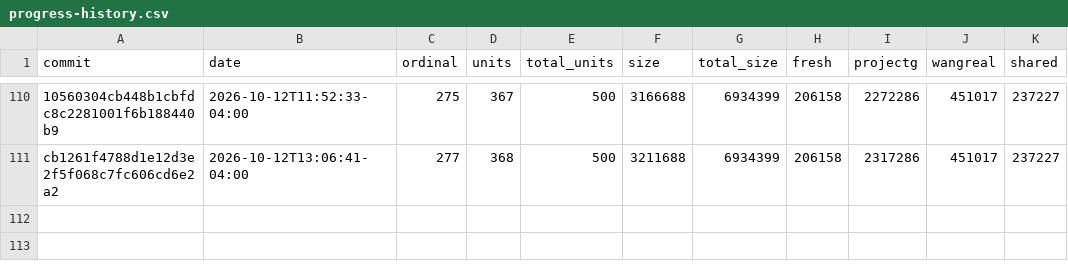
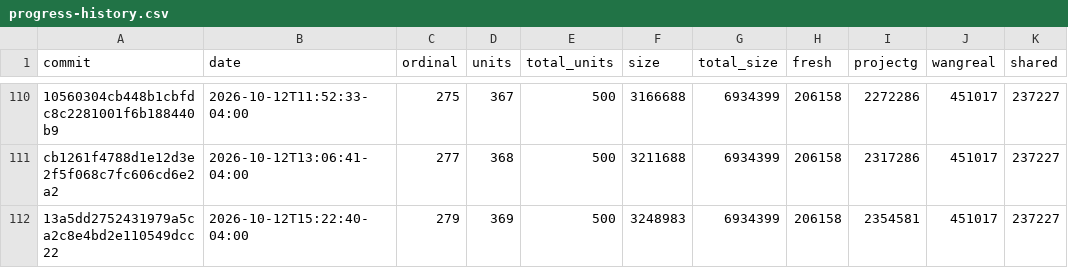
Before and after one commit to eantoniobr/rebang, a CSV file: docs/progress-history.csv, drawn as a sheet; only a part is shown, gaps mark what is left out; the diff names each change by its address in the sheet, - before the commit and + after, or states it on an @@ line.

```diff
--- a/docs/progress-history.csv
+++ b/docs/progress-history.csv
+row 112: 13a5dd2752431979a5ca2c8e4bd2e110549dcc22 | 2026-10-12T15:22:40-04:00 | 279 | 369 | 500 | 3248983 | 6934399 | 206158 | 2354581 | 451017 | 237227
```
Also changed, not shown: 2 other files.
